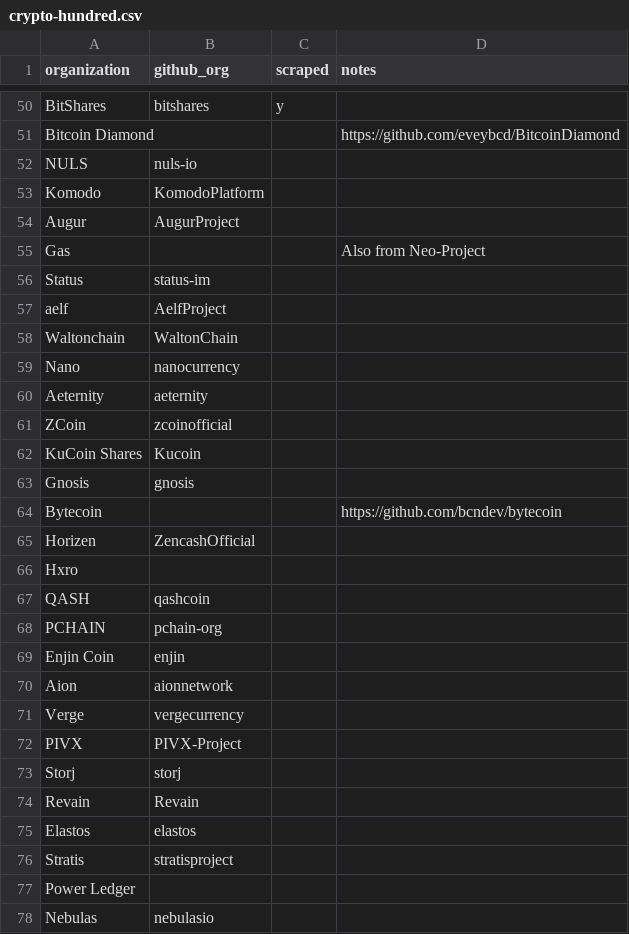
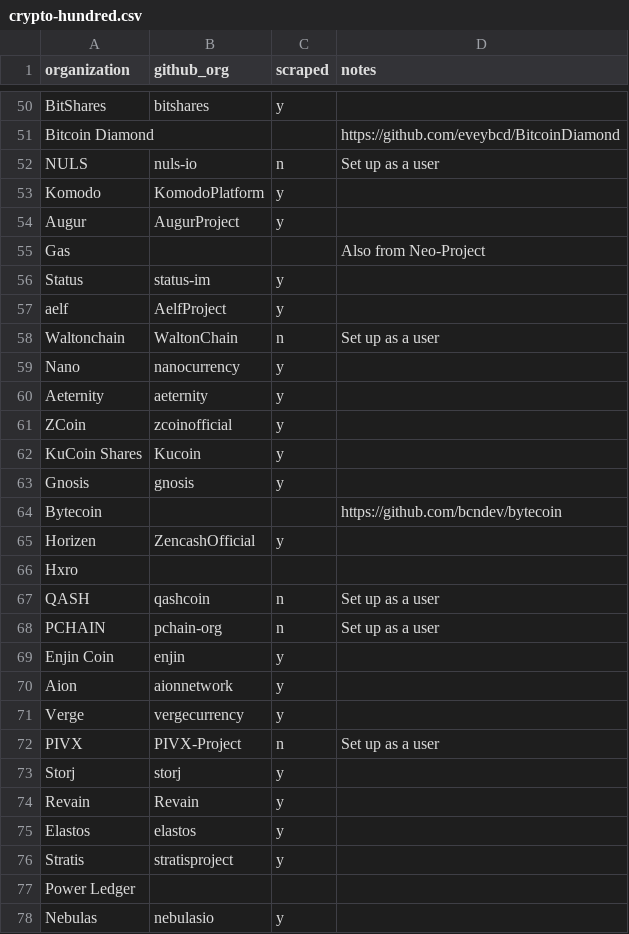
Before and after one commit to corintxt/crypto-gender-investigation, a CSV file: crypto-hundred.csv, drawn as a sheet; only a part is shown, gaps mark what is left out; the diff covers the shown part only.

Commit message:
First pass at crypto-hundred completion (& tweaks to scripts

```diff
--- a/crypto-hundred.csv
+++ b/crypto-hundred.csv
@@ -51,28 +51,28 @@ BitShares,bitshares,y,
 Bitcoin Diamond,,,https://github.com/eveybcd/BitcoinDiamond
-NULS,nuls-io,,
-Komodo,KomodoPlatform,,
-Augur,AugurProject,,
+NULS,nuls-io,n,Set up as a user
+Komodo,KomodoPlatform,y,
+Augur,AugurProject,y,
 Gas,,,Also from Neo-Project
-Status,status-im,,
-aelf,AelfProject,,
-Waltonchain,WaltonChain,,
-Nano,nanocurrency,,
-Aeternity,aeternity,,
-ZCoin,zcoinofficial,,
-KuCoin Shares,Kucoin,,
-Gnosis,gnosis,,
+Status,status-im,y,
+aelf,AelfProject,y,
+Waltonchain,WaltonChain,n,Set up as a user
+Nano,nanocurrency,y,
+Aeternity,aeternity,y,
+ZCoin,zcoinofficial,y,
+KuCoin Shares,Kucoin,y,
+Gnosis,gnosis,y,
 Bytecoin,,,https://github.com/bcndev/bytecoin
-Horizen,ZencashOfficial,,
+Horizen,ZencashOfficial,y,
 Hxro,,,
-QASH,qashcoin,,
-PCHAIN,pchain-org,,
-Enjin Coin,enjin,,
-Aion,aionnetwork,,
-Verge,vergecurrency,,
-PIVX,PIVX-Project,,
-Storj,storj,,
-Revain,Revain,,
-Elastos,elastos,,
-Stratis,stratisproject,,
+QASH,qashcoin,n,Set up as a user
+PCHAIN,pchain-org,n,Set up as a user
+Enjin Coin,enjin,y,
+Aion,aionnetwork,y,
+Verge,vergecurrency,y,
+PIVX,PIVX-Project,n,Set up as a user
+Storj,storj,y,
+Revain,Revain,y,
+Elastos,elastos,y,
+Stratis,stratisproject,y,
 Power Ledger,,,
-Nebulas,nebulasio,,
+Nebulas,nebulasio,y,
```
Also changed, not shown: 24 edited cells elsewhere in this file, 3 other files.
